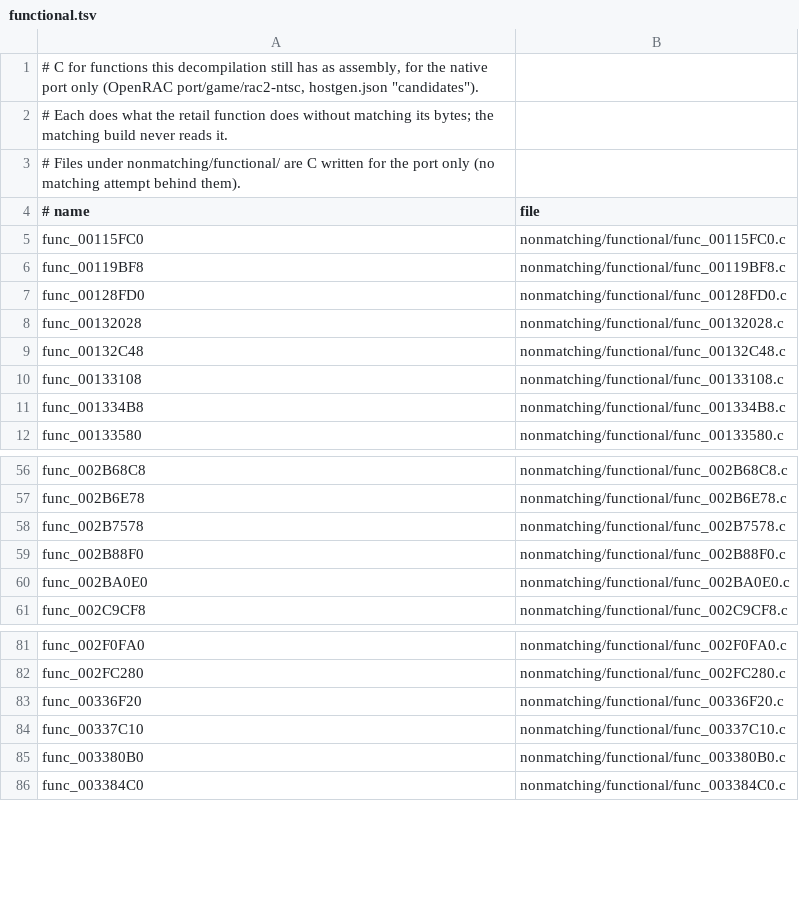
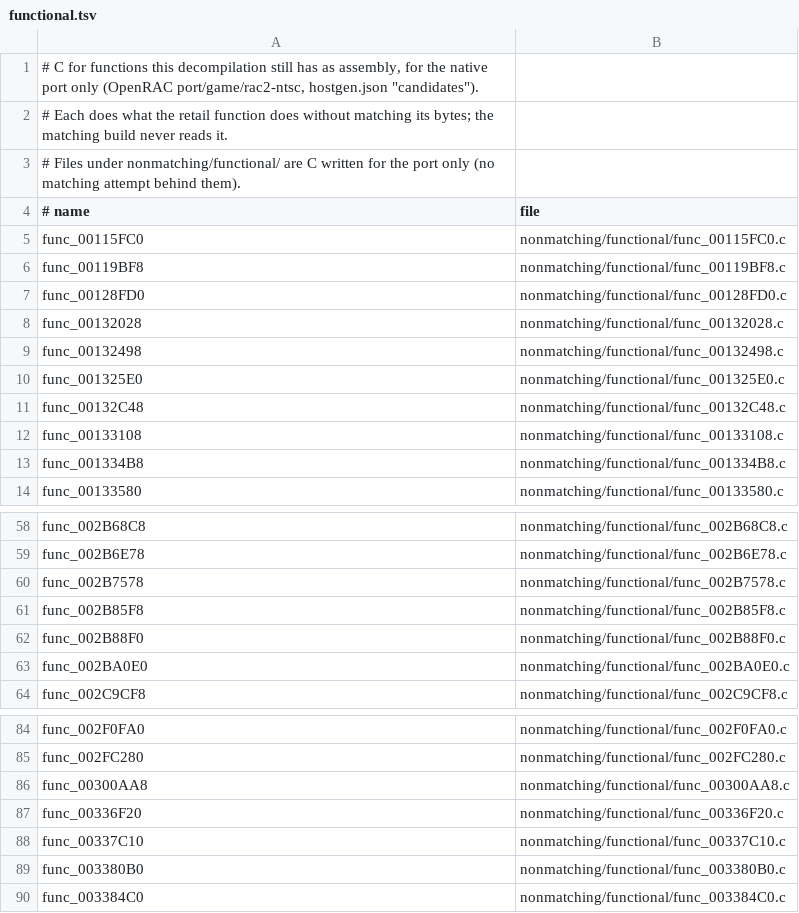
Before and after one commit to OpenRAC/rac2-decomp, a TSV file: nonmatching/functional.tsv, drawn as a sheet; only a part is shown, gaps mark what is left out; the diff names each change by its address in the sheet, - before the commit and + after, or states it on an @@ line.

Commit message:
feat(nonmatching): functional C for four sound and pad functions, workarounds removed
func_00132498, func_001325E0, func_002B85F8 and func_00300AA8 are SAME at the
gate now that it compares only a call's arguments; func_00300AA8's gp-relative
globals are at their real addresses. The committed drafts drop what worked
around the old gate: hardcoded addresses become named globals
(func_001334B8, func_00133580, func_00132C48, func_002B88F0), constants held
in locals and leftover-register arguments go (func_002B68C8, func_00132498),
the frame-size helper goes (func_002B85F8), the program's end is its ref_
name again (func_00290B48), and func_00128FD0 passes the 32-bit tag its
callee stores instead of a 64-bit word built on an unset $s4.

```diff
--- a/nonmatching/functional.tsv
+++ b/nonmatching/functional.tsv
+row 9: func_00132498 | nonmatching/functional/func_00132498.c
+row 10: func_001325E0 | nonmatching/functional/func_001325E0.c
+row 61: func_002B85F8 | nonmatching/functional/func_002B85F8.c
+row 86: func_00300AA8 | nonmatching/functional/func_00300AA8.c
```
Also changed, not shown: 11 other files.
